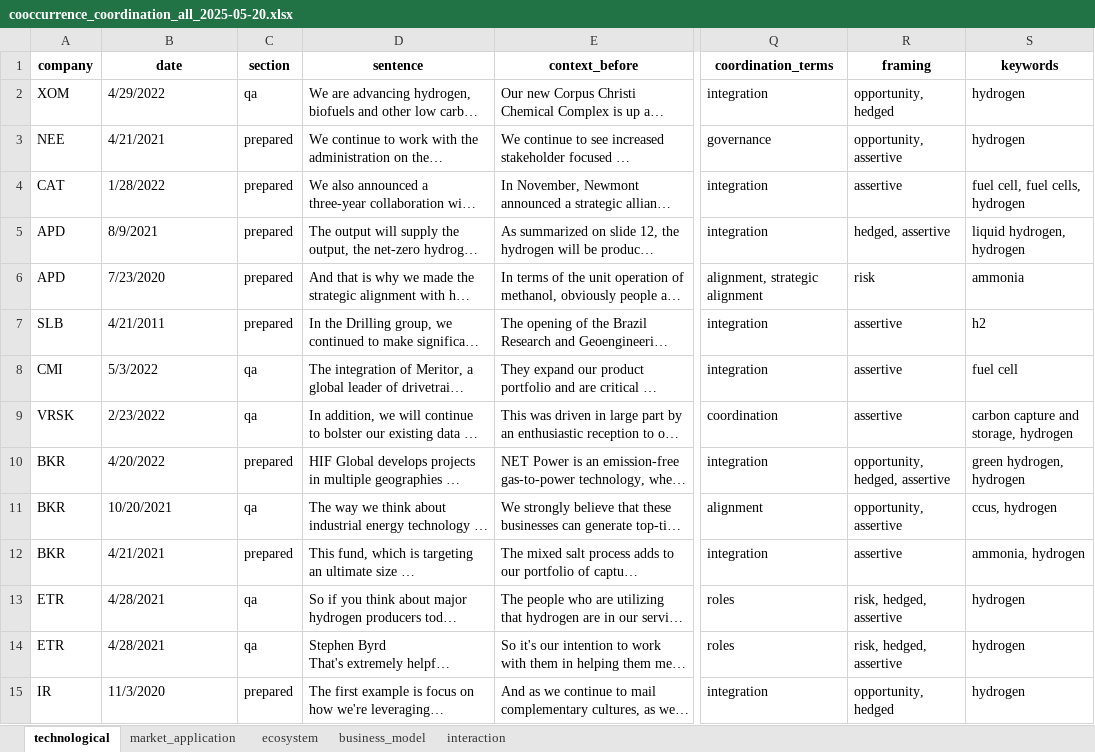
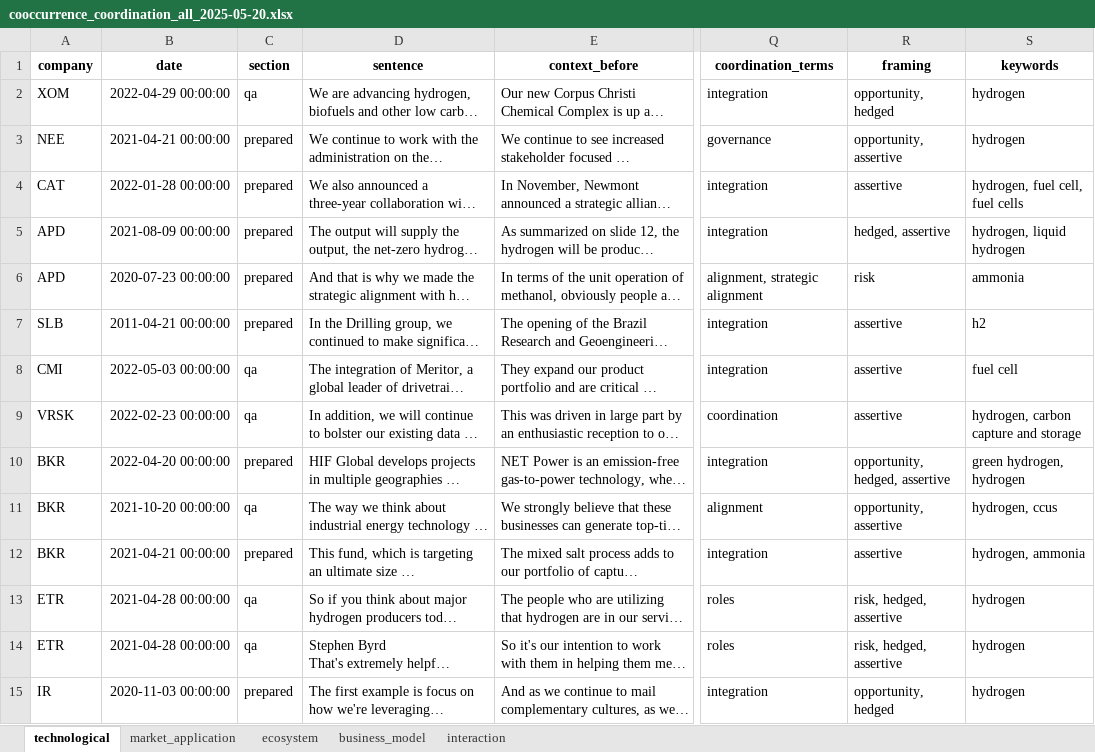
Before and after one commit to Jan-MarcoN/Stock-Earnings-Call-Transcript-Natural-Language-Processing, an Excel workbook: outputs/2025-05-20/cooccurrence_coordination_all_2025-05-20.xlsx, sheet technological, drawn as a sheet; only a part is shown, gaps mark what is left out; long unchanged cells end in …; values as stored, in another font and other column widths than the file's, no borders; the diff covers the shown part only; the diff names each change by its address in the sheet, - before the commit and + after, or states it on an @@ line.

```diff
--- a/outputs/2025-05-20/cooccurrence_coordination_all_2025-05-20.xlsx (sheet technological)
+++ b/outputs/2025-05-20/cooccurrence_coordination_all_2025-05-20.xlsx (sheet technological)
-B2 (date): 4/29/2022
+B2 (date): 2022-04-29 00:00:00
-B3 (date): 4/21/2021
+B3 (date): 2021-04-21 00:00:00
-B4 (date): 1/28/2022
+B4 (date): 2022-01-28 00:00:00
-S4 (keywords): fuel cell, fuel cells, hydrogen
+S4 (keywords): hydrogen, fuel cell, fuel cells
-B5 (date): 8/9/2021
+B5 (date): 2021-08-09 00:00:00
-S5 (keywords): liquid hydrogen, hydrogen
+S5 (keywords): hydrogen, liquid hydrogen
-B6 (date): 7/23/2020
+B6 (date): 2020-07-23 00:00:00
-B7 (date): 4/21/2011
+B7 (date): 2011-04-21 00:00:00
-B8 (date): 5/3/2022
+B8 (date): 2022-05-03 00:00:00
-B9 (date): 2/23/2022
+B9 (date): 2022-02-23 00:00:00
-S9 (keywords): carbon capture and storage, hydrogen
+S9 (keywords): hydrogen, carbon capture and storage
-B10 (date): 4/20/2022
+B10 (date): 2022-04-20 00:00:00
-B11 (date): 10/20/2021
+B11 (date): 2021-10-20 00:00:00
-S11 (keywords): ccus, hydrogen
+S11 (keywords): hydrogen, ccus
-B12 (date): 4/21/2021
+B12 (date): 2021-04-21 00:00:00
-S12 (keywords): ammonia, hydrogen
+S12 (keywords): hydrogen, ammonia
-B13:B14 (date): 4/28/2021
+B13:B14 (date): 2021-04-28 00:00:00
-B15 (date): 11/3/2020
+B15 (date): 2020-11-03 00:00:00
```
Also changed, not shown: 14 edited cells elsewhere in this sheet, sheet market_application, sheet interaction, sheet ecosystem, sheet business_model, outputs/2025-05-20/framing_coordination_2025-05-20.xlsx, outputs/2025-05-20/uncertainty_trend_summary_2025-05-20.xlsx, 2 other files.
